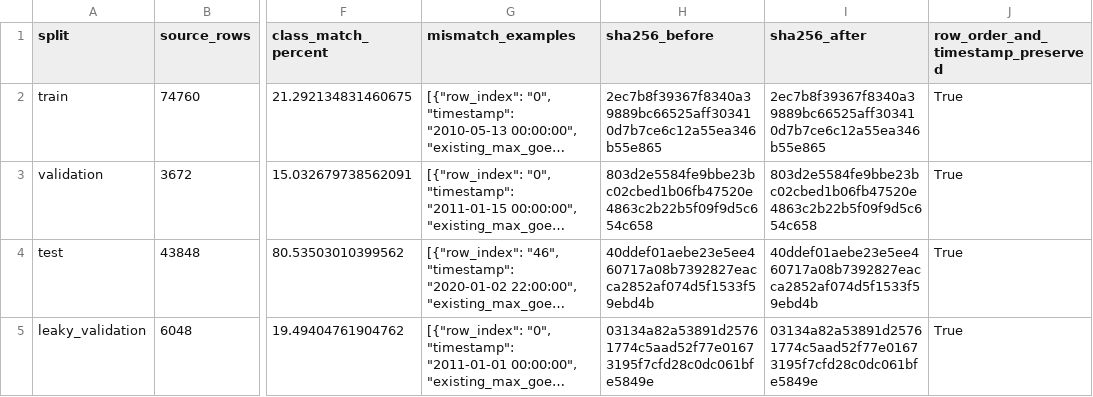
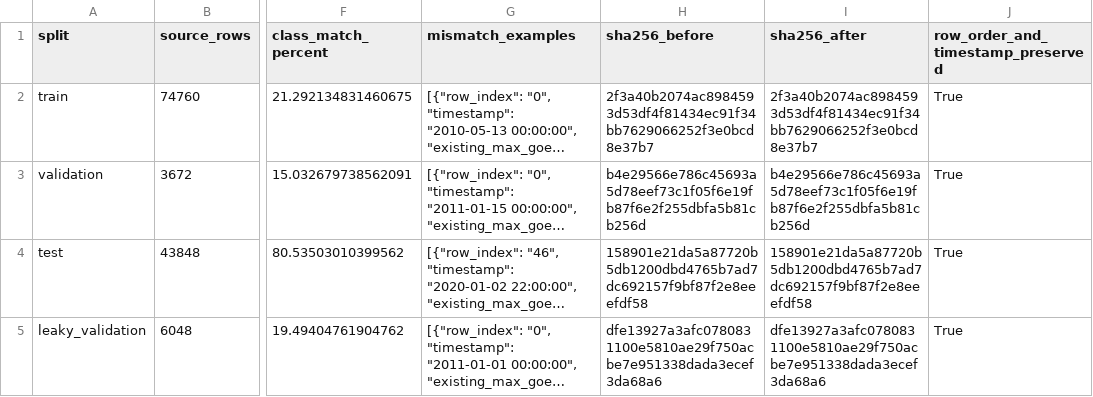
Before and after one commit to JinsuHongg/rxfi-benchmark, a CSV file: outputs/target_generation_24h/target_validation_against_existing_labels.csv, drawn as a sheet; only a part is shown, gaps mark what is left out; long unchanged cells end in …; the diff names each change by its address in the sheet, - before the commit and + after, or states it on an @@ line.

```diff
--- a/outputs/target_generation_24h/target_validation_against_existing_labels.csv
+++ b/outputs/target_generation_24h/target_validation_against_existing_labels.csv
-H2 (sha256_before): 2ec7b8f39367f8340a39889bc66525aff303410d7b7ce6c12a55ea346b55e865
+H2 (sha256_before): 2f3a40b2074ac8984593d53df4f81434ec91f34bb7629066252f3e0bcd8e37b7
-I2 (sha256_after): 2ec7b8f39367f8340a39889bc66525aff303410d7b7ce6c12a55ea346b55e865
+I2 (sha256_after): 2f3a40b2074ac8984593d53df4f81434ec91f34bb7629066252f3e0bcd8e37b7
-H3 (sha256_before): 803d2e5584fe9bbe23bc02cbed1b06fb47520e4863c2b22b5f09f9d5c654c658
+H3 (sha256_before): b4e29566e786c45693a5d78eef73c1f05f6e19fb87f6e2f255dbfa5b81cb256d
-I3 (sha256_after): 803d2e5584fe9bbe23bc02cbed1b06fb47520e4863c2b22b5f09f9d5c654c658
+I3 (sha256_after): b4e29566e786c45693a5d78eef73c1f05f6e19fb87f6e2f255dbfa5b81cb256d
-H4 (sha256_before): 40ddef01aebe23e5ee460717a08b7392827eacca2852af074d5f1533f59ebd4b
+H4 (sha256_before): 158901e21da5a87720b5db1200dbd4765b7ad7dc692157f9bf87f2e8eeefdf58
-I4 (sha256_after): 40ddef01aebe23e5ee460717a08b7392827eacca2852af074d5f1533f59ebd4b
+I4 (sha256_after): 158901e21da5a87720b5db1200dbd4765b7ad7dc692157f9bf87f2e8eeefdf58
-H5 (sha256_before): 03134a82a53891d25761774c5aad52f77e01673195f7cfd28c0dc061bfe5849e
+H5 (sha256_before): dfe13927a3afc0780831100e5810ae29f750acbe7e951338dada3ecef3da68a6
-I5 (sha256_after): 03134a82a53891d25761774c5aad52f77e01673195f7cfd28c0dc061bfe5849e
+I5 (sha256_after): dfe13927a3afc0780831100e5810ae29f750acbe7e951338dada3ecef3da68a6
```
Also changed, not shown: outputs/target_generation_24h/target_quality_control.csv, outputs/target_generation_24h/target_summary_by_split.csv, 12 other files.
